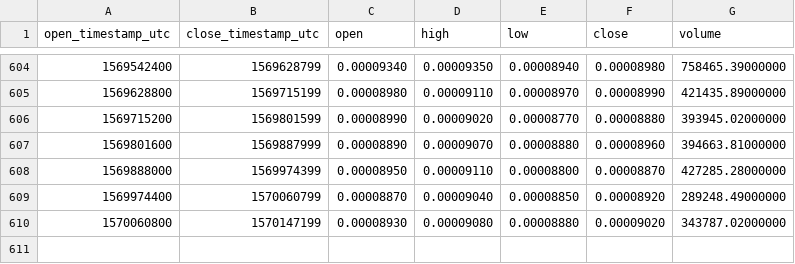
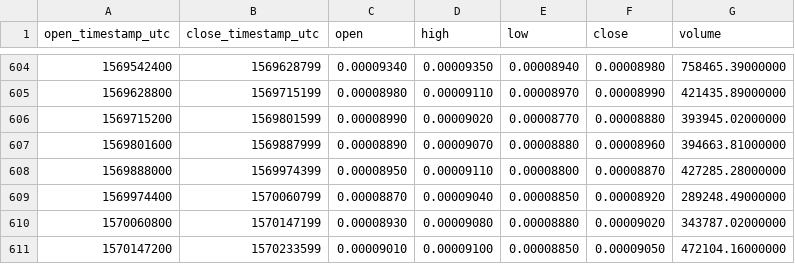
Before and after one commit to cryptobigbro/binance-NANOBTC, a CSV file: binance-NANOBTC-1d.csv, drawn as a sheet; only a part is shown, gaps mark what is left out; the diff names each change by its address in the sheet, - before the commit and + after, or states it on an @@ line.

Commit message:
Update OHLCV data.

```diff
--- a/binance-NANOBTC-1d.csv
+++ b/binance-NANOBTC-1d.csv
+row 611: 1570147200 | 1570233599 | 0.00009010 | 0.00009100 | 0.00008850 | 0.00009050 | 472104.16000000
```
Also changed, not shown: 1 other file.
